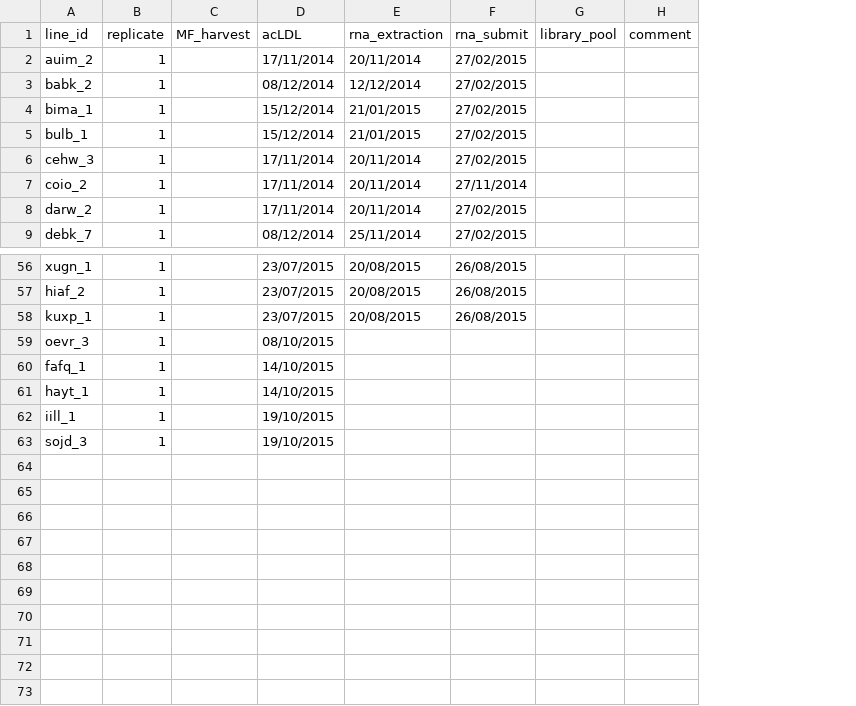
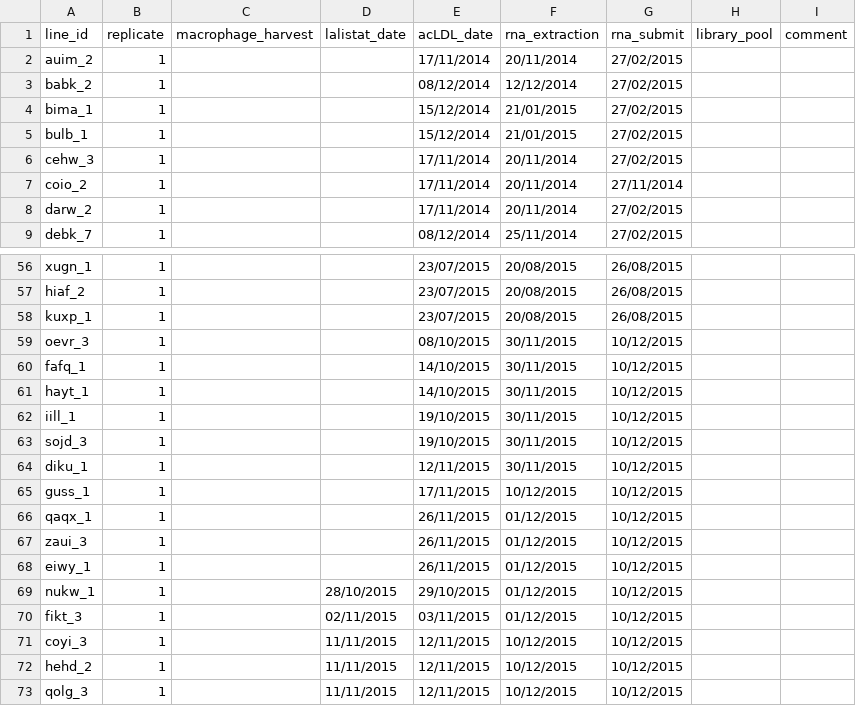
Before and after one commit to kauralasoo/macrophage-gxe-study, a CSV file: data/sample_lists/acLDL/acLDL_line_data.csv, drawn as a sheet; only a part is shown, gaps mark what is left out; removed rows and columns are numbered as before the commit, all else as after; the diff covers the shown part only; the diff names each change by its address in the sheet, - before the commit and + after, or states it on an @@ line.

Commit message:
Compile covariates for acLDL dataset

```diff
--- a/data/sample_lists/acLDL/acLDL_line_data.csv
+++ b/data/sample_lists/acLDL/acLDL_line_data.csv
-column C (MF_harvest), empty
+column C (macrophage_harvest), empty
+column D (lalistat_date), empty
-E1: acLDL
+E1: acLDL_date
-F59:F63 (rna_extraction): (empty)
+F59:F63 (rna_extraction): 30/11/2015
-G59:G63 (rna_submit): (empty)
+G59:G63 (rna_submit): 10/12/2015
+row 64: diku_1 | 1 |  |  | 12/11/2015 | 30/11/2015 | 10/12/2015
+row 65: guss_1 | 1 |  |  | 17/11/2015 | 10/12/2015 | 10/12/2015
+row 66: qaqx_1 | 1 |  |  | 26/11/2015 | 01/12/2015 | 10/12/2015
+row 67: zaui_3 | 1 |  |  | 26/11/2015 | 01/12/2015 | 10/12/2015
+row 68: eiwy_1 | 1 |  |  | 26/11/2015 | 01/12/2015 | 10/12/2015
+row 69: nukw_1 | 1 |  | 28/10/2015 | 29/10/2015 | 01/12/2015 | 10/12/2015
+row 70: fikt_3 | 1 |  | 02/11/2015 | 03/11/2015 | 01/12/2015 | 10/12/2015
+row 71: coyi_3 | 1 |  | 11/11/2015 | 12/11/2015 | 10/12/2015 | 10/12/2015
+row 72: hehd_2 | 1 |  | 11/11/2015 | 12/11/2015 | 10/12/2015 | 10/12/2015
+row 73: qolg_3 | 1 |  | 11/11/2015 | 12/11/2015 | 10/12/2015 | 10/12/2015
```
Also changed, not shown: 3 edited cells elsewhere in this file, 6 other files.
